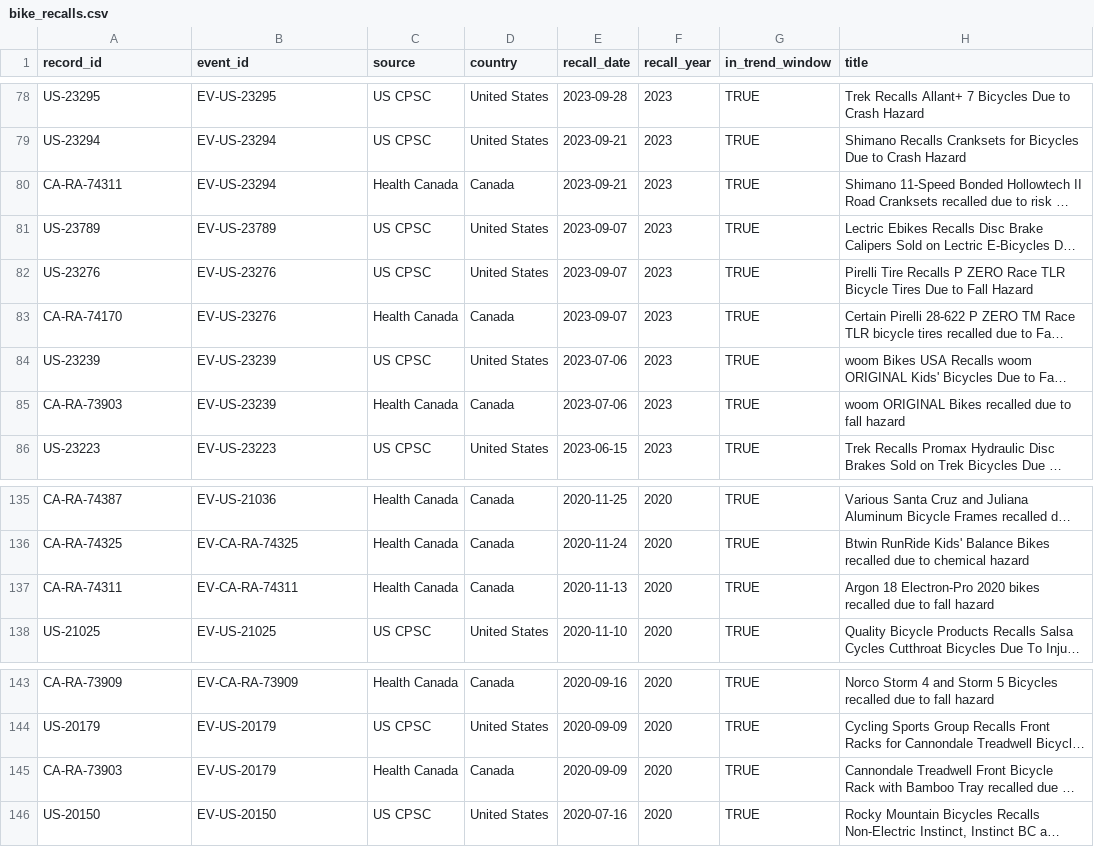
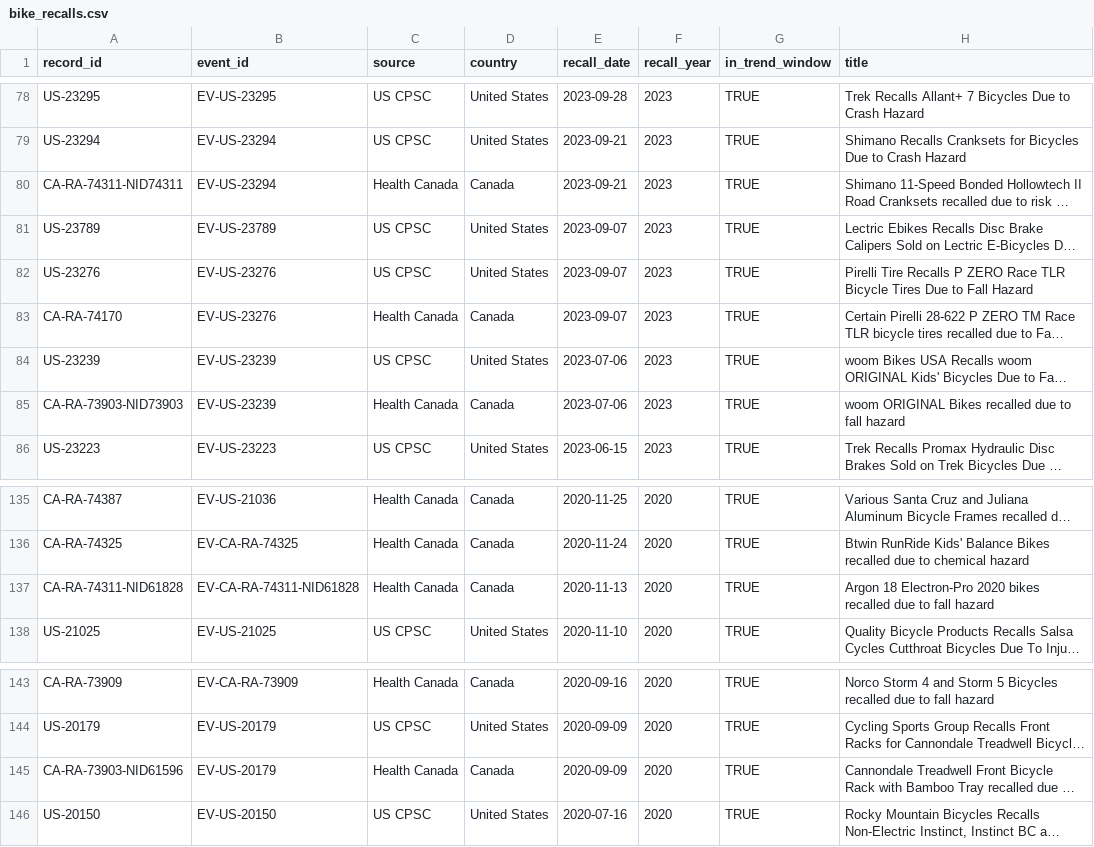
Before and after one commit to emmabranch/bike-recall-surveillance, a CSV file: data/bike_recalls.csv, drawn as a sheet; only a part is shown, gaps mark what is left out; long unchanged cells end in …; the diff names each change by its address in the sheet, - before the commit and + after, or states it on an @@ line.

Commit message:
Unique record IDs; validation sample drawn

```diff
--- a/data/bike_recalls.csv
+++ b/data/bike_recalls.csv
-A80 (record_id): CA-RA-74311
+A80 (record_id): CA-RA-74311-NID74311
-A85 (record_id): CA-RA-73903
+A85 (record_id): CA-RA-73903-NID73903
-A137 (record_id): CA-RA-74311
+A137 (record_id): CA-RA-74311-NID61828
-B137 (event_id): EV-CA-RA-74311
+B137 (event_id): EV-CA-RA-74311-NID61828
-A145 (record_id): CA-RA-73903
+A145 (record_id): CA-RA-73903-NID61596
```
Also changed, not shown: 3 other files.
